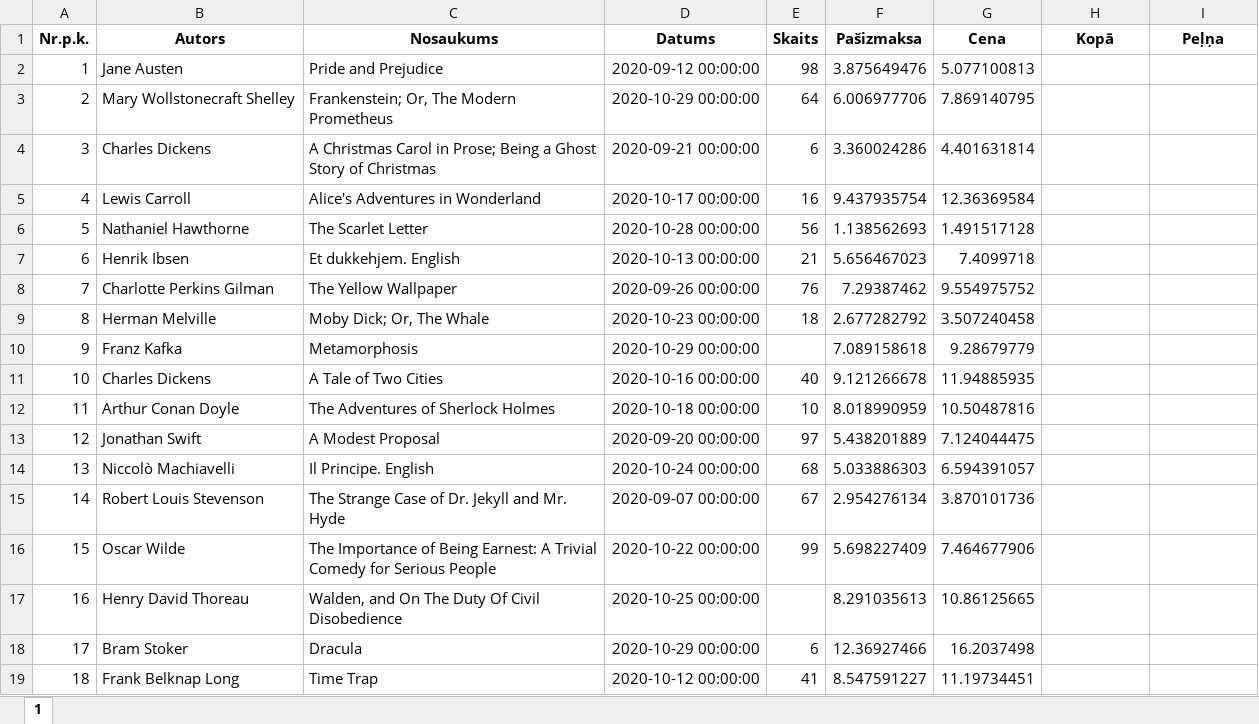
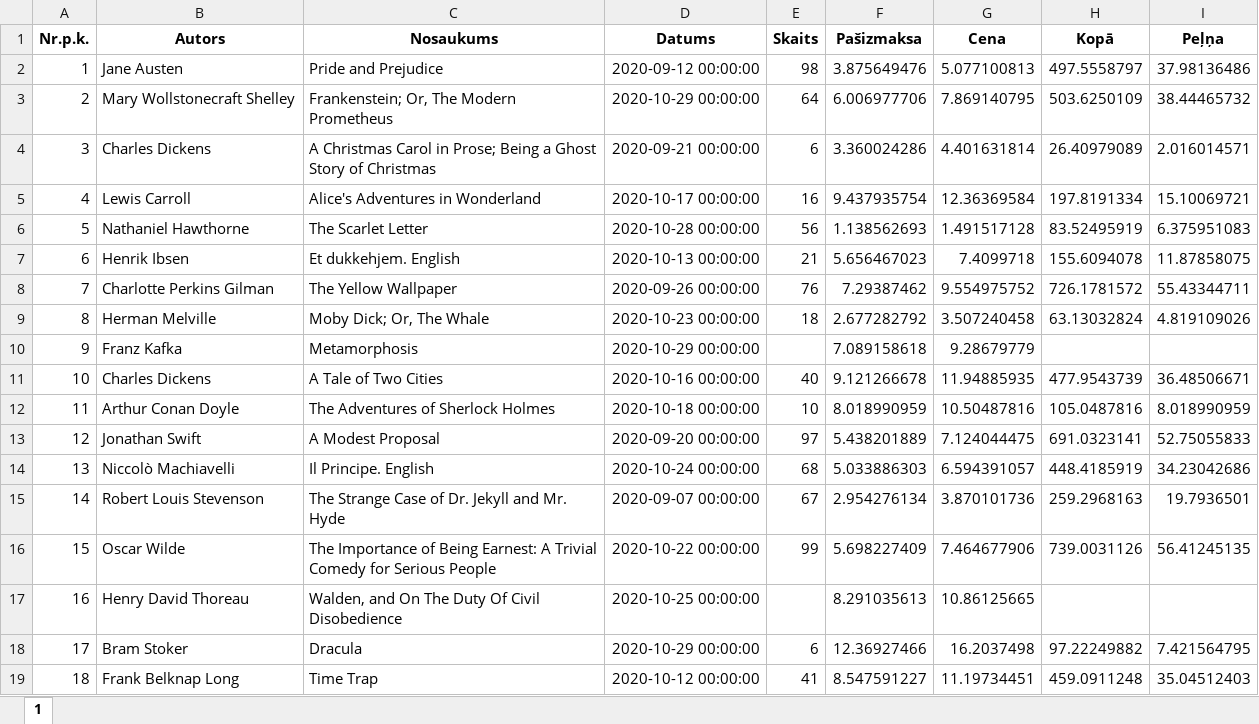
Before and after one commit to annijara/VBA, an Excel workbook: rezult.xlsx, sheet 1, drawn as a sheet; only a part is shown; values as stored, in another font and other column widths than the file's, no borders; the diff covers the shown part only; the diff names each change by its address in the sheet, - before the commit and + after, or states it on an @@ line.

```diff
--- a/rezult.xlsx (sheet 1)
+++ b/rezult.xlsx (sheet 1)
-H2 (Kopā): (empty)
+H2 (Kopā): 497.5558797
-I2 (Peļņa): (empty)
+I2 (Peļņa): 37.98136486
-H3 (Kopā): (empty)
+H3 (Kopā): 503.6250109
-I3 (Peļņa): (empty)
+I3 (Peļņa): 38.44465732
-H4 (Kopā): (empty)
+H4 (Kopā): 26.40979089
-I4 (Peļņa): (empty)
+I4 (Peļņa): 2.016014571
-H5 (Kopā): (empty)
+H5 (Kopā): 197.8191334
-I5 (Peļņa): (empty)
+I5 (Peļņa): 15.10069721
-H6 (Kopā): (empty)
+H6 (Kopā): 83.52495919
-I6 (Peļņa): (empty)
+I6 (Peļņa): 6.375951083
-H7 (Kopā): (empty)
+H7 (Kopā): 155.6094078
-I7 (Peļņa): (empty)
+I7 (Peļņa): 11.87858075
-H8 (Kopā): (empty)
+H8 (Kopā): 726.1781572
-I8 (Peļņa): (empty)
+I8 (Peļņa): 55.43344711
-H9 (Kopā): (empty)
+H9 (Kopā): 63.13032824
-I9 (Peļņa): (empty)
+I9 (Peļņa): 4.819109026
-H11 (Kopā): (empty)
+H11 (Kopā): 477.9543739
-I11 (Peļņa): (empty)
+I11 (Peļņa): 36.48506671
-H12 (Kopā): (empty)
+H12 (Kopā): 105.0487816
-I12 (Peļņa): (empty)
+I12 (Peļņa): 8.018990959
-H13 (Kopā): (empty)
+H13 (Kopā): 691.0323141
-I13 (Peļņa): (empty)
+I13 (Peļņa): 52.75055833
-H14 (Kopā): (empty)
+H14 (Kopā): 448.4185919
-I14 (Peļņa): (empty)
+I14 (Peļņa): 34.23042686
-H15 (Kopā): (empty)
+H15 (Kopā): 259.2968163
-I15 (Peļņa): (empty)
+I15 (Peļņa): 19.7936501
-H16 (Kopā): (empty)
+H16 (Kopā): 739.0031126
-I16 (Peļņa): (empty)
+I16 (Peļņa): 56.41245135
-H18 (Kopā): (empty)
+H18 (Kopā): 97.22249882
-I18 (Peļņa): (empty)
+I18 (Peļņa): 7.421564795
-H19 (Kopā): (empty)
+H19 (Kopā): 459.0911248
-I19 (Peļņa): (empty)
+I19 (Peļņa): 35.04512403
```
Also changed, not shown: 154 edited cells elsewhere in this sheet, 1 other file.
